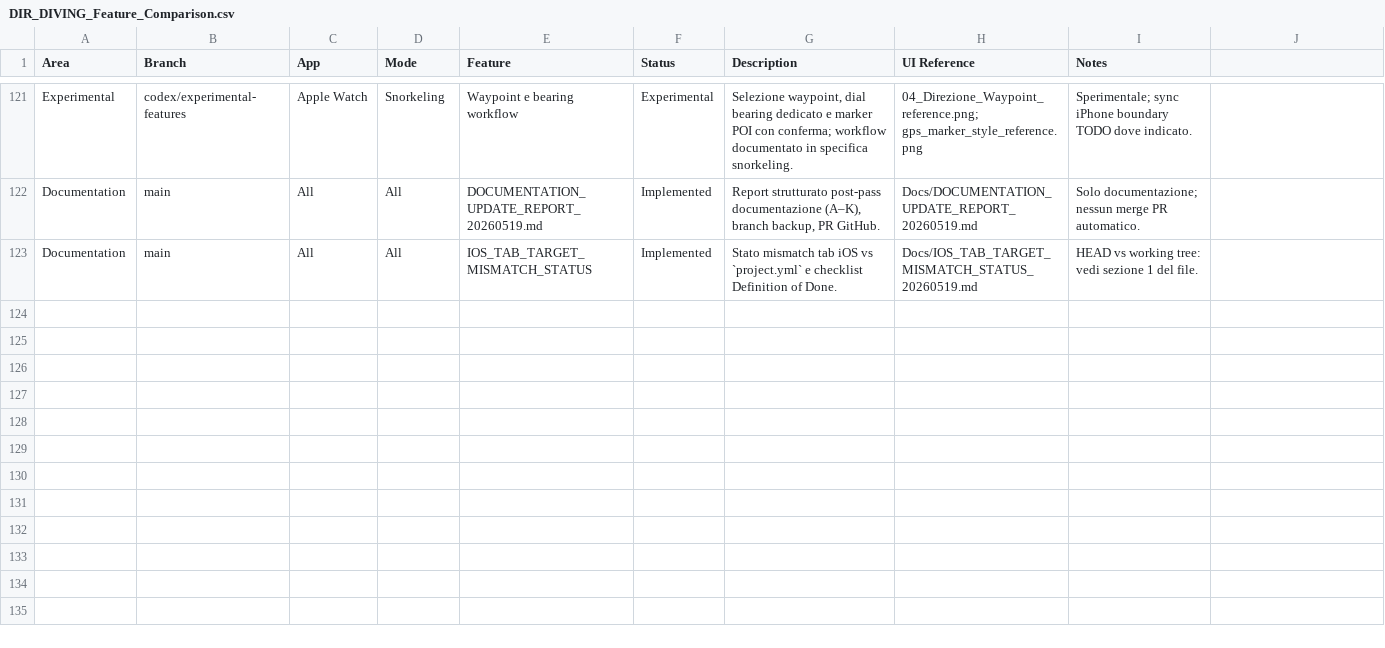
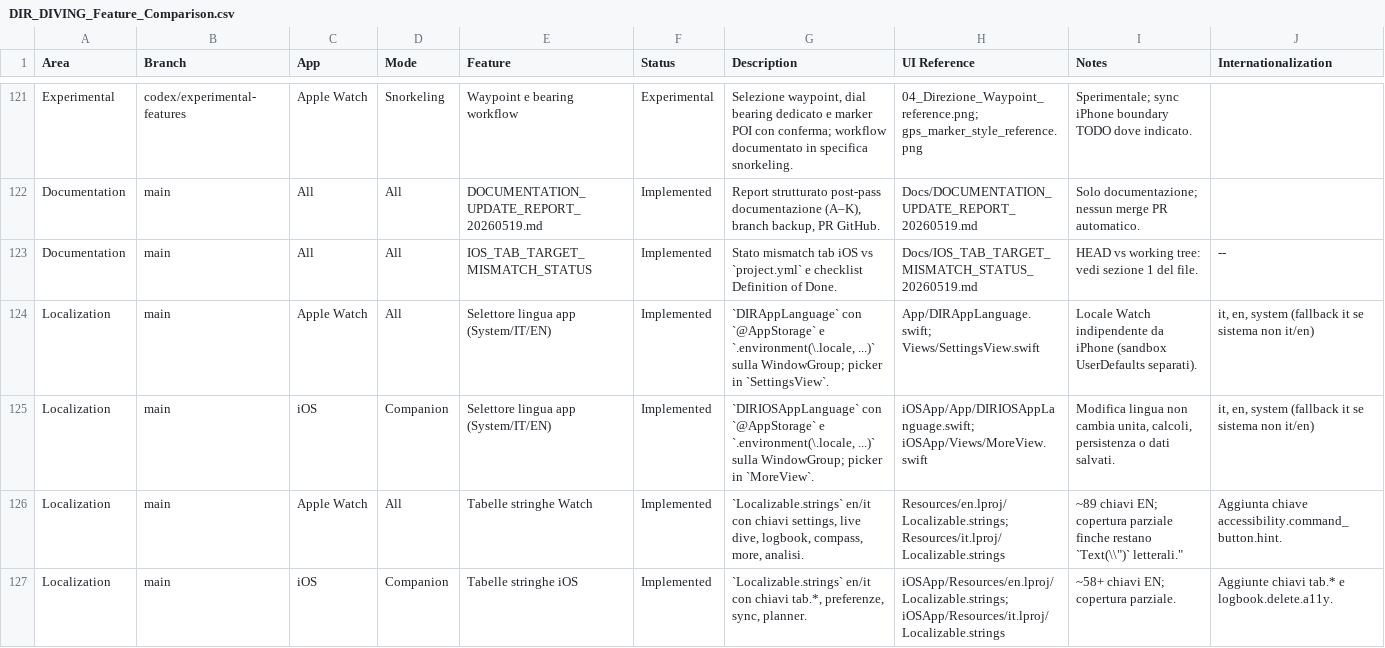
Before and after one commit to egopfe/DirDiving-App, a CSV file: Docs/DIR_DIVING_Feature_Comparison.csv, drawn as a sheet; only a part is shown, gaps mark what is left out; the diff covers the shown part only.

```diff
--- a/Docs/DIR_DIVING_Feature_Comparison.csv
+++ b/Docs/DIR_DIVING_Feature_Comparison.csv
@@ -1 +1 @@
-Area,Branch,App,Mode,Feature,Status,Description,UI Reference,Notes
+Area,Branch,App,Mode,Feature,Status,Description,UI Reference,Notes,Internationalization
@@ -122,2 +122,6 @@ Experimental,"codex/experimental-features","Apple Watch","Snorkeling","Waypoint
 Documentation,"main","All","All","DOCUMENTATION_UPDATE_REPORT_20260519.md","Implemented","Report strutturato post-pass documentazione (A–K), branch backup, PR GitHub.","Docs/DOCUMENTATION_UPDATE_REPORT_20260519.md","Solo documentazione; nessun merge PR automatico."
-Documentation,"main","All","All","IOS_TAB_TARGET_MISMATCH_STATUS","Implemented","Stato mismatch tab iOS vs `project.yml` e checklist Definition of Done.","Docs/IOS_TAB_TARGET_MISMATCH_STATUS_20260519.md","HEAD vs working tree: vedi sezione 1 del file."
+Documentation,"main","All","All","IOS_TAB_TARGET_MISMATCH_STATUS","Implemented","Stato mismatch tab iOS vs `project.yml` e checklist Definition of Done.","Docs/IOS_TAB_TARGET_MISMATCH_STATUS_20260519.md","HEAD vs working tree: vedi sezione 1 del file.","--"
+Localization,"main","Apple Watch","All","Selettore lingua app (System/IT/EN)","Implemented","`DIRAppLanguage` con `@AppStorage` e `.environment(\.locale, ...)` sulla WindowGroup; picker in `SettingsView`.","App/DIRAppLanguage.swift; Views/SettingsView.swift","Locale Watch indipendente da iPhone (sandbox UserDefaults separati).","it, en, system (fallback it se sistema non it/en)"
+Localization,"main","iOS","Companion","Selettore lingua app (System/IT/EN)","Implemented","`DIRIOSAppLanguage` con `@AppStorage` e `.environment(\.locale, ...)` sulla WindowGroup; picker in `MoreView`.","iOSApp/App/DIRIOSAppLanguage.swift; iOSApp/Views/MoreView.swift","Modifica lingua non cambia unita, calcoli, persistenza o dati salvati.","it, en, system (fallback it se sistema non it/en)"
+Localization,"main","Apple Watch","All","Tabelle stringhe Watch","Implemented","`Localizable.strings` en/it con chiavi settings, live dive, logbook, compass, more, analisi.","Resources/en.lproj/Localizable.strings; Resources/it.lproj/Localizable.strings","~89 chiavi EN; copertura parziale finche restano `Text(\"\")` letterali.","Aggiunta chiave accessibility.command_button.hint."
+Localization,"main","iOS","Companion","Tabelle stringhe iOS","Implemented","`Localizable.strings` en/it con chiavi tab.*, preferenze, sync, planner.","iOSApp/Resources/en.lproj/Localizable.strings; iOSApp/Resources/it.lproj/Localizable.strings","~58+ chiavi EN; copertura parziale.","Aggiunte chiavi tab.* e logbook.delete.a11y."
```
Also changed, not shown: 5 added rows elsewhere in this file, 3 other files.
